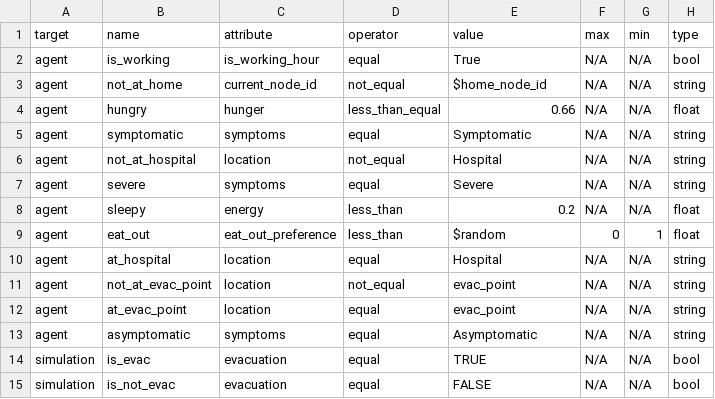
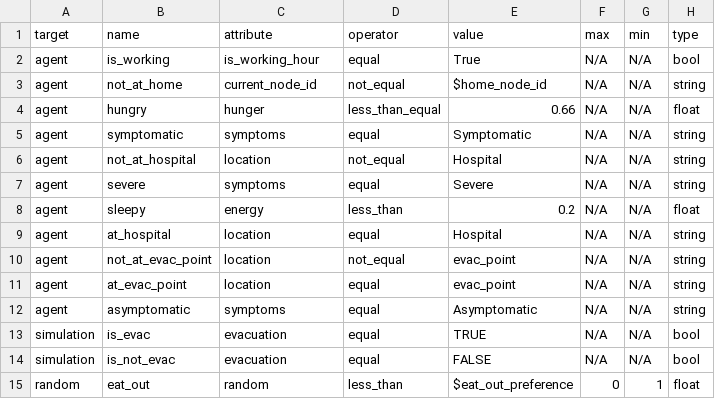
Before and after one commit to rithgroove/Koudou, a CSV file: config/behavioral/condition.csv, drawn as a sheet; removed rows and columns are numbered as before the commit, all else as after; the diff names each change by its address in the sheet, - before the commit and + after, or states it on an @@ line.

Commit message:
add a range and randomizer in attribute and condition

```diff
--- a/config/behavioral/condition.csv
+++ b/config/behavioral/condition.csv
-row 9: agent | eat_out | eat_out_preference | less_than | $random | 0 | 1 | float
+row 15: random | eat_out | random | less_than | $eat_out_preference | 0 | 1 | float
```
Also changed, not shown: 4 other files.
